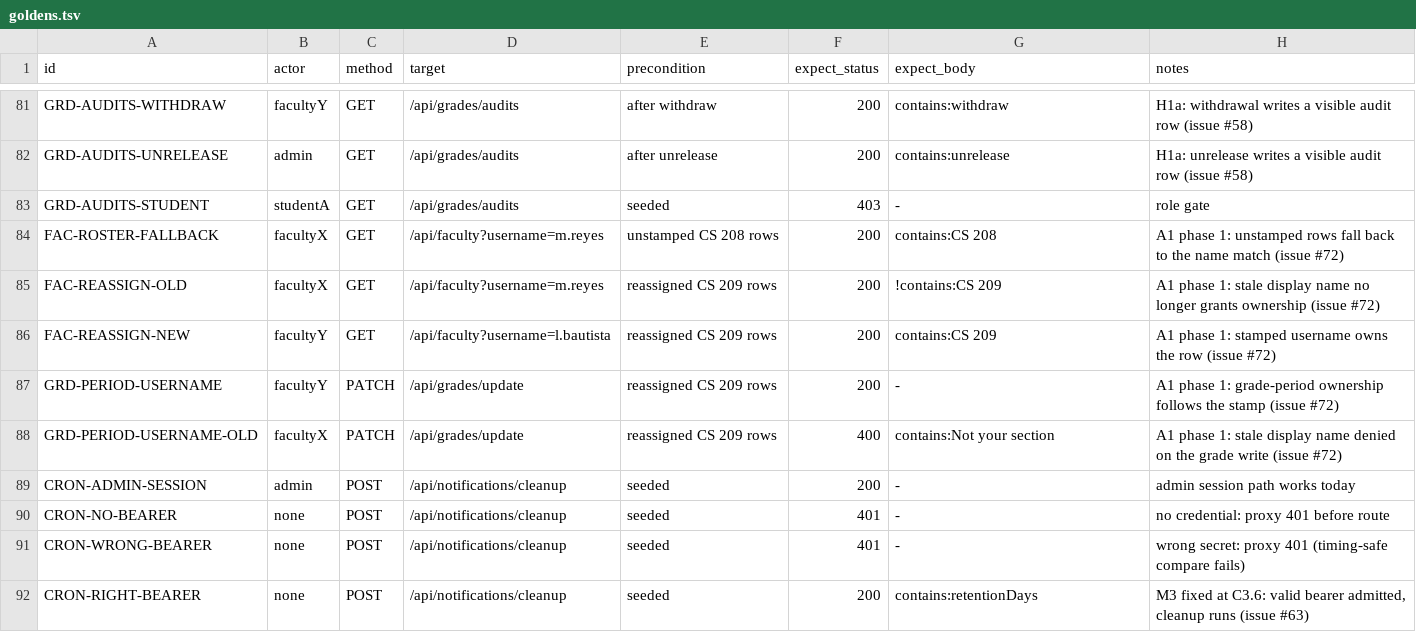
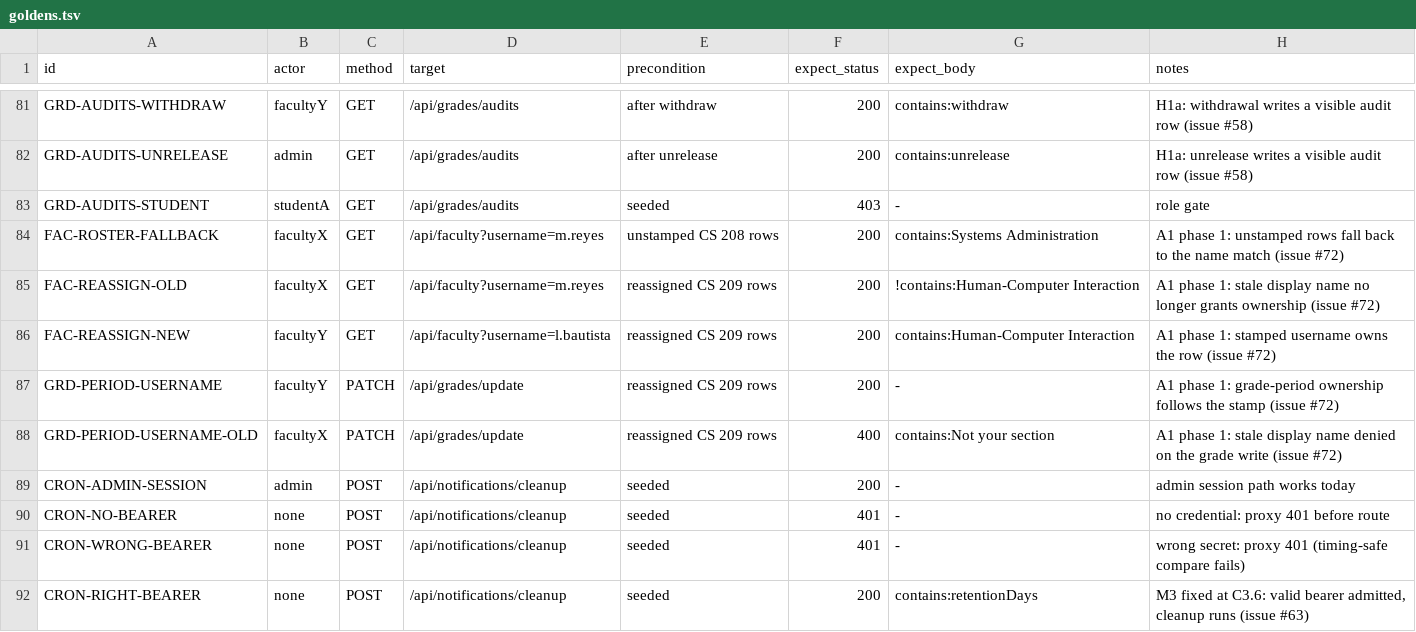
Before and after one commit to Hachiiki/AICSPortal, a TSV file: docs/authz/goldens.tsv, drawn as a sheet; only a part is shown, gaps mark what is left out.

Commit message:
fixup(runbook): title-based assertions for the A1 roster goldens (issue #72)
The /api/faculty response embeds branch-wide courses/sessions, and the
sessions seed carries CS 208/CS 209 — so code-level contains checks were
polluted by the schedule grid regardless of ownership (FAC-REASSIGN-OLD
failed on it; the other two passed for the wrong reason). Subject-row
titles never appear in those payloads: the three roster assertions now
pin 'Systems Administration' / 'Human-Computer Interaction', making
them subject-ownership checks by construction.

```diff
--- a/docs/authz/goldens.tsv
+++ b/docs/authz/goldens.tsv
@@ -83,5 +83,5 @@ GRD-AUDITS-UNRELEASE	admin	GET	/api/grades/audits	after unrelease	200	contains:u
 GRD-AUDITS-STUDENT	studentA	GET	/api/grades/audits	seeded	403	-	role gate
-FAC-ROSTER-FALLBACK	facultyX	GET	/api/faculty?username=m.reyes	unstamped CS 208 rows	200	contains:CS 208	A1 phase 1: unstamped rows fall back to the name match (issue #72)
-FAC-REASSIGN-OLD	facultyX	GET	/api/faculty?username=m.reyes	reassigned CS 209 rows	200	!contains:CS 209	A1 phase 1: stale display name no longer grants ownership (issue #72)
-FAC-REASSIGN-NEW	facultyY	GET	/api/faculty?username=l.bautista	reassigned CS 209 rows	200	contains:CS 209	A1 phase 1: stamped username owns the row (issue #72)
+FAC-ROSTER-FALLBACK	facultyX	GET	/api/faculty?username=m.reyes	unstamped CS 208 rows	200	contains:Systems Administration	A1 phase 1: unstamped rows fall back to the name match (issue #72)
+FAC-REASSIGN-OLD	facultyX	GET	/api/faculty?username=m.reyes	reassigned CS 209 rows	200	!contains:Human-Computer Interaction	A1 phase 1: stale display name no longer grants ownership (issue #72)
+FAC-REASSIGN-NEW	facultyY	GET	/api/faculty?username=l.bautista	reassigned CS 209 rows	200	contains:Human-Computer Interaction	A1 phase 1: stamped username owns the row (issue #72)
 GRD-PERIOD-USERNAME	facultyY	PATCH	/api/grades/update	reassigned CS 209 rows	200	-	A1 phase 1: grade-period ownership follows the stamp (issue #72)
```
Also changed, not shown: 1 other file.
